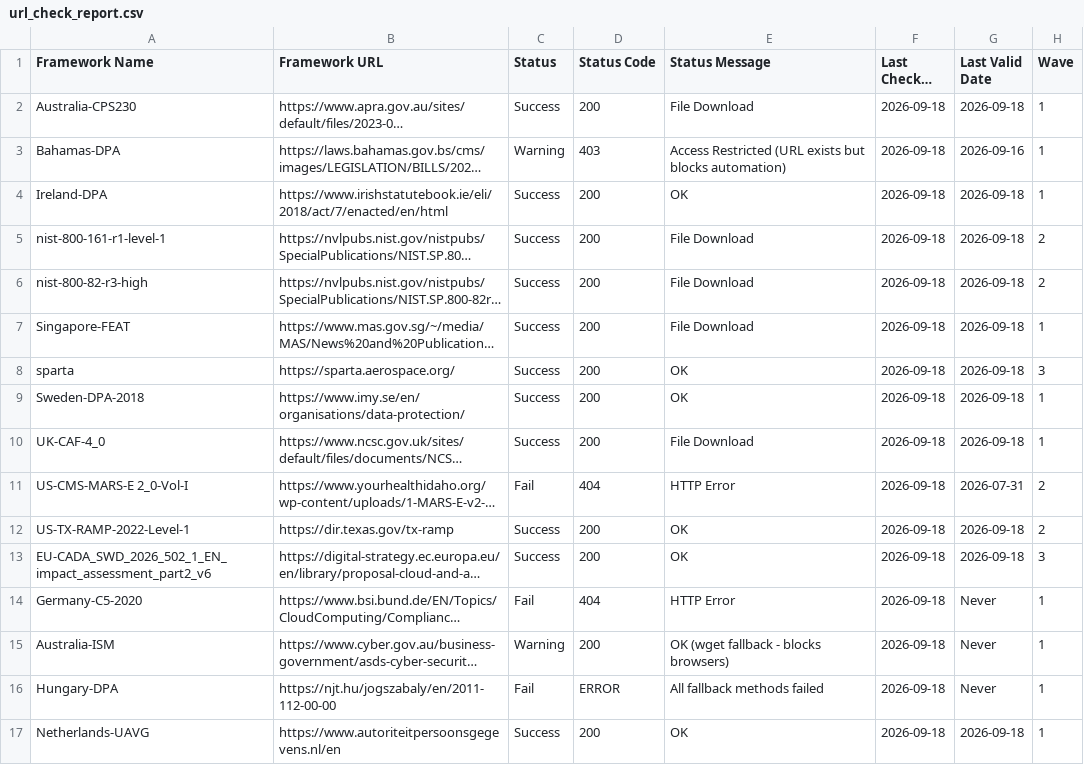
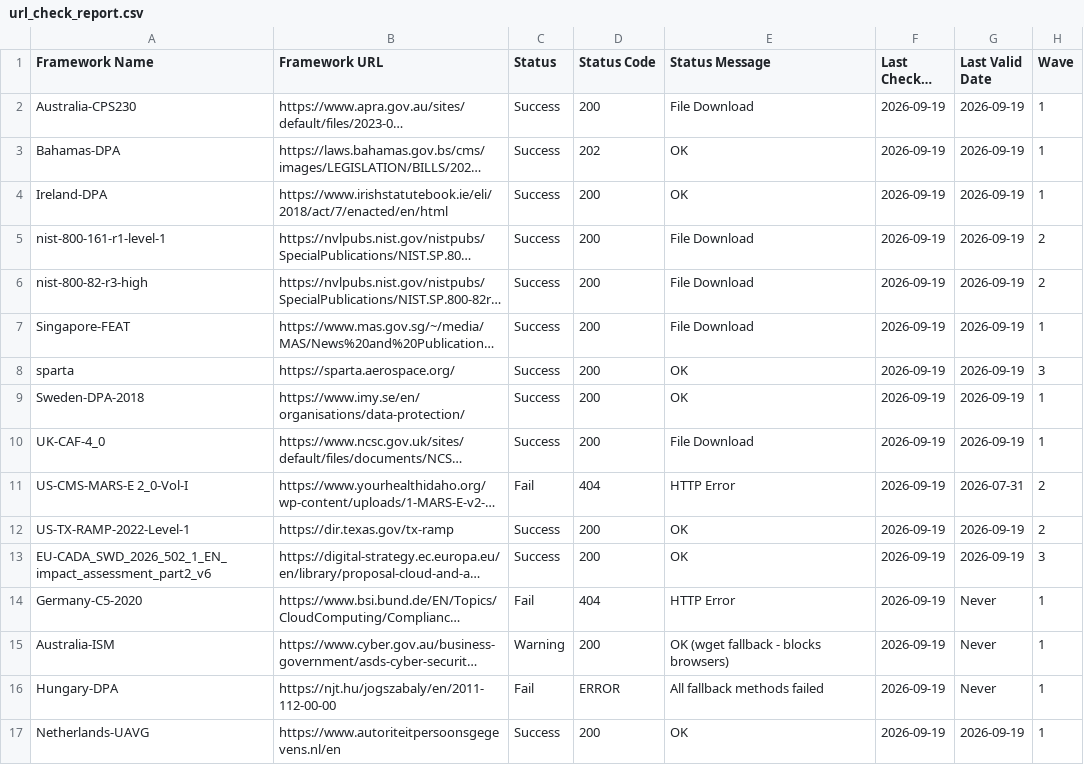
Before and after one commit to software-innovation-lab/url-checker, a CSV file: output/url_check_report.csv, drawn as a sheet; long unchanged cells end in …; the diff names each change by its address in the sheet, - before the commit and + after, or states it on an @@ line.

```diff
--- a/output/url_check_report.csv
+++ b/output/url_check_report.csv
-F2:F17 (Last Checked Date): 2026-09-18
+F2:F17 (Last Checked Date): 2026-09-19
-G2 (Last Valid Date): 2026-09-18
+G2 (Last Valid Date): 2026-09-19
-C3 (Status): Warning
+C3 (Status): Success
-D3 (Status Code): 403
+D3 (Status Code): 202
-E3 (Status Message): Access Restricted (URL exists but blocks automation)
+E3 (Status Message): OK
-G3 (Last Valid Date): 2026-09-16
+G3 (Last Valid Date): 2026-09-19
-G4:G10 (Last Valid Date): 2026-09-18
+G4:G10 (Last Valid Date): 2026-09-19
-G12:G13 (Last Valid Date): 2026-09-18
+G12:G13 (Last Valid Date): 2026-09-19
-G17 (Last Valid Date): 2026-09-18
+G17 (Last Valid Date): 2026-09-19
```
Also changed, not shown: 1 other file.
